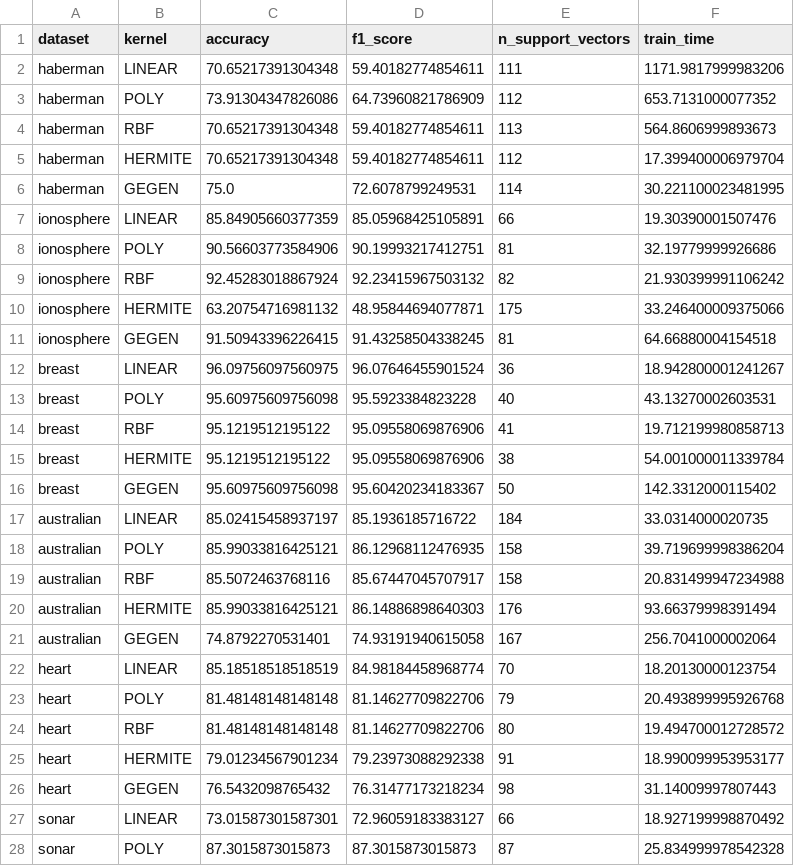
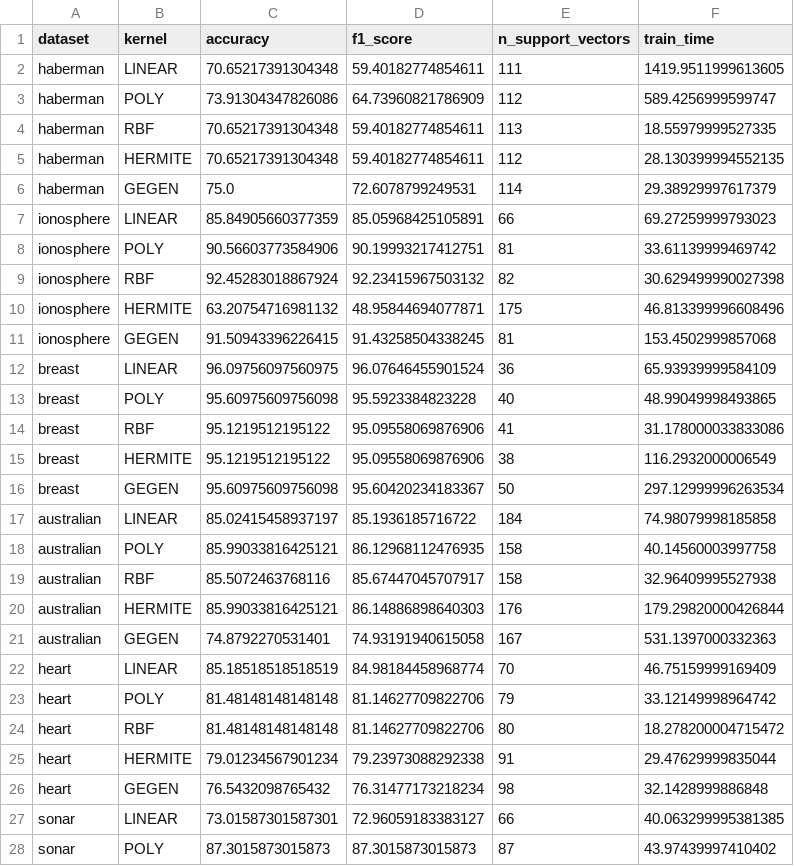
Before and after one commit to Kokechacho/SVMs-QSVMs, a CSV file: results/svm_results.csv, drawn as a sheet; only a part is shown; the diff covers the shown part only.

```diff
--- a/results/svm_results.csv
+++ b/results/svm_results.csv
@@ -1,28 +1,28 @@
 dataset,kernel,accuracy,f1_score,n_support_vectors,train_time
-haberman,LINEAR,70.65217391304348,59.40182774854611,111,1171.9817999983206
-haberman,POLY,73.91304347826086,64.73960821786909,112,653.7131000077352
-haberman,RBF,70.65217391304348,59.40182774854611,113,564.8606999893673
-haberman,HERMITE,70.65217391304348,59.40182774854611,112,17.399400006979704
-haberman,GEGEN,75.0,72.6078799249531,114,30.221100023481995
-ionosphere,LINEAR,85.84905660377359,85.05968425105891,66,19.30390001507476
-ionosphere,POLY,90.56603773584906,90.19993217412751,81,32.19779999926686
-ionosphere,RBF,92.45283018867924,92.23415967503132,82,21.930399991106242
-ionosphere,HERMITE,63.20754716981132,48.95844694077871,175,33.246400009375066
-ionosphere,GEGEN,91.50943396226415,91.43258504338245,81,64.66880004154518
-breast,LINEAR,96.09756097560975,96.07646455901524,36,18.942800001241267
-breast,POLY,95.60975609756098,95.5923384823228,40,43.13270002603531
-breast,RBF,95.1219512195122,95.09558069876906,41,19.712199980858713
-breast,HERMITE,95.1219512195122,95.09558069876906,38,54.001000011339784
-breast,GEGEN,95.60975609756098,95.60420234183367,50,142.3312000115402
-australian,LINEAR,85.02415458937197,85.1936185716722,184,33.0314000020735
-australian,POLY,85.99033816425121,86.12968112476935,158,39.719699998386204
-australian,RBF,85.5072463768116,85.67447045707917,158,20.831499947234988
-australian,HERMITE,85.99033816425121,86.14886898640303,176,93.66379998391494
-australian,GEGEN,74.8792270531401,74.93191940615058,167,256.7041000002064
-heart,LINEAR,85.18518518518519,84.98184458968774,70,18.20130000123754
-heart,POLY,81.48148148148148,81.14627709822706,79,20.493899995926768
-heart,RBF,81.48148148148148,81.14627709822706,80,19.494700012728572
-heart,HERMITE,79.01234567901234,79.23973088292338,91,18.990099953953177
-heart,GEGEN,76.5432098765432,76.31477173218234,98,31.14009997807443
-sonar,LINEAR,73.01587301587301,72.96059183383127,66,18.927199998870492
-sonar,POLY,87.3015873015873,87.3015873015873,87,25.834999978542328
+haberman,LINEAR,70.65217391304348,59.40182774854611,111,1419.9511999613605
+haberman,POLY,73.91304347826086,64.73960821786909,112,589.4256999599747
+haberman,RBF,70.65217391304348,59.40182774854611,113,18.55979999527335
+haberman,HERMITE,70.65217391304348,59.40182774854611,112,28.130399994552135
+haberman,GEGEN,75.0,72.6078799249531,114,29.38929997617379
+ionosphere,LINEAR,85.84905660377359,85.05968425105891,66,69.27259999793023
+ionosphere,POLY,90.56603773584906,90.19993217412751,81,33.61139999469742
+ionosphere,RBF,92.45283018867924,92.23415967503132,82,30.629499990027398
+ionosphere,HERMITE,63.20754716981132,48.95844694077871,175,46.813399996608496
+ionosphere,GEGEN,91.50943396226415,91.43258504338245,81,153.4502999857068
+breast,LINEAR,96.09756097560975,96.07646455901524,36,65.93939999584109
+breast,POLY,95.60975609756098,95.5923384823228,40,48.99049998493865
+breast,RBF,95.1219512195122,95.09558069876906,41,31.178000033833086
+breast,HERMITE,95.1219512195122,95.09558069876906,38,116.2932000006549
+breast,GEGEN,95.60975609756098,95.60420234183367,50,297.12999996263534
+australian,LINEAR,85.02415458937197,85.1936185716722,184,74.98079998185858
+australian,POLY,85.99033816425121,86.12968112476935,158,40.14560003997758
+australian,RBF,85.5072463768116,85.67447045707917,158,32.96409995527938
+australian,HERMITE,85.99033816425121,86.14886898640303,176,179.29820000426844
+australian,GEGEN,74.8792270531401,74.93191940615058,167,531.1397000332363
+heart,LINEAR,85.18518518518519,84.98184458968774,70,46.75159999169409
+heart,POLY,81.48148148148148,81.14627709822706,79,33.12149998964742
+heart,RBF,81.48148148148148,81.14627709822706,80,18.278200004715472
+heart,HERMITE,79.01234567901234,79.23973088292338,91,29.47629999835044
+heart,GEGEN,76.5432098765432,76.31477173218234,98,32.1428999886848
+sonar,LINEAR,73.01587301587301,72.96059183383127,66,40.063299995381385
+sonar,POLY,87.3015873015873,87.3015873015873,87,43.97439997410402
```
Also changed, not shown: 13 edited cells elsewhere in this file, 11 other files.
